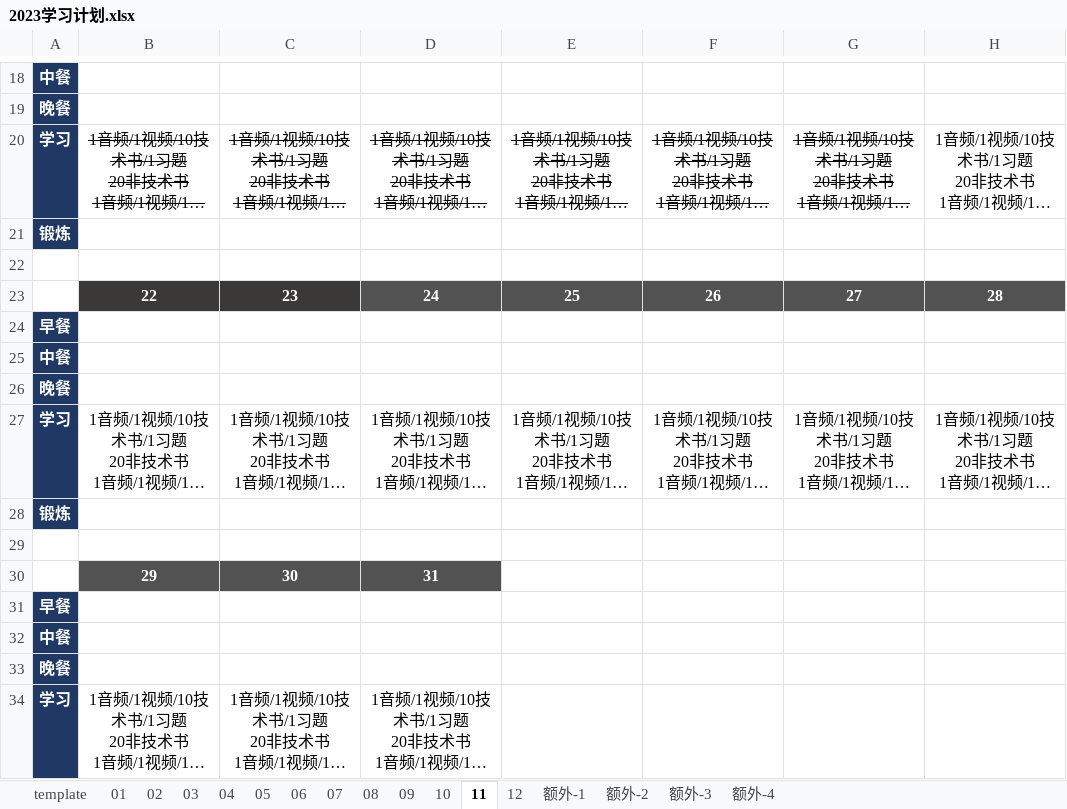
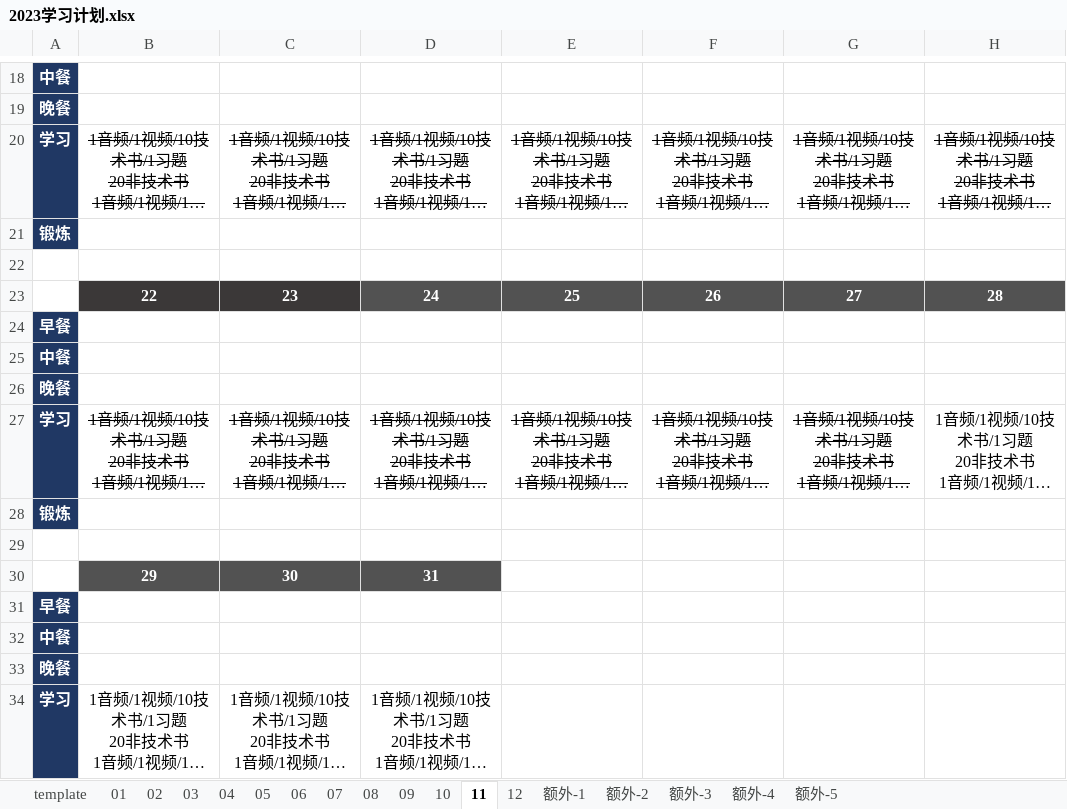
Before and after one commit to marmot-cn/readingNotes, an Excel workbook: 计划/2023学习计划.xlsx, sheet 11, drawn as a sheet; only a part is shown, gaps mark what is left out; long unchanged cells end in …; values as stored, in another font and other column widths than the file's, no borders; the diff names each change by its address in the sheet, - before the commit and + after, or states it on an @@ line.

```diff
--- a/计划/2023学习计划.xlsx (sheet 11)
+++ b/计划/2023学习计划.xlsx (sheet 11)
+sheet tab: 额外-5
-H20 strikethrough: off
+H20 strikethrough: on
-B27:G27 strikethrough: off
+B27:G27 strikethrough: on
```
Also changed, not shown: 1 other file.
